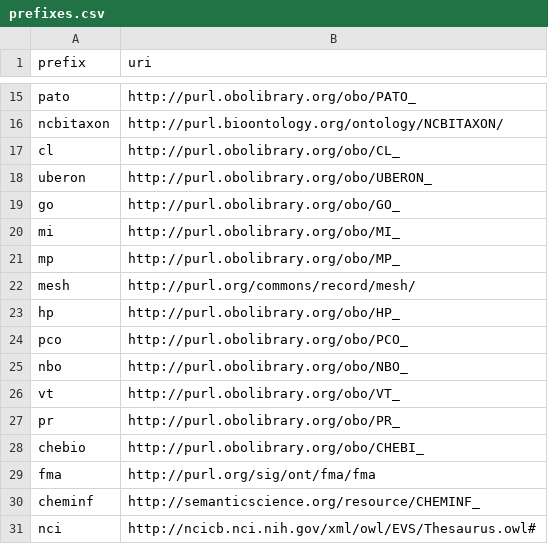
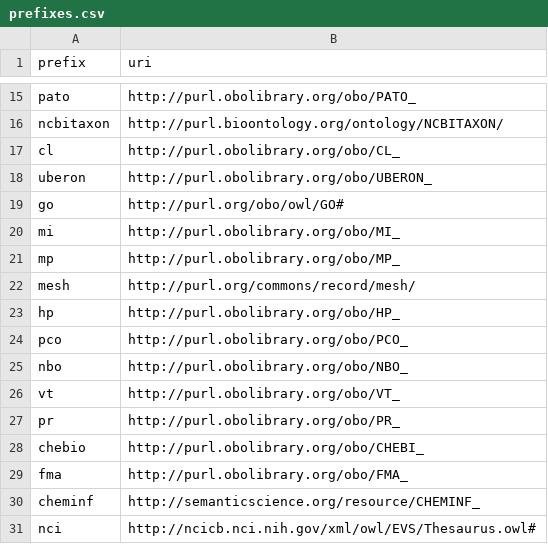
Before and after one commit to marvinm2/AOPWikiRDF, a CSV file: prefixes.csv, drawn as a sheet; only a part is shown, gaps mark what is left out.

Commit message:
Correction of prefix, triple events, general improvements

```diff
--- a/prefixes.csv
+++ b/prefixes.csv
@@ -18,3 +18,3 @@ cl,http://purl.obolibrary.org/obo/CL_
 uberon,http://purl.obolibrary.org/obo/UBERON_
-go,http://purl.obolibrary.org/obo/GO_
+go,http://purl.org/obo/owl/GO#
 mi,http://purl.obolibrary.org/obo/MI_
@@ -28,3 +28,3 @@ pr,http://purl.obolibrary.org/obo/PR_
 chebio,http://purl.obolibrary.org/obo/CHEBI_
-fma,http://purl.org/sig/ont/fma/fma
+fma,http://purl.obolibrary.org/obo/FMA_
 cheminf,http://semanticscience.org/resource/CHEMINF_
```
Also changed, not shown: 2 other files.
